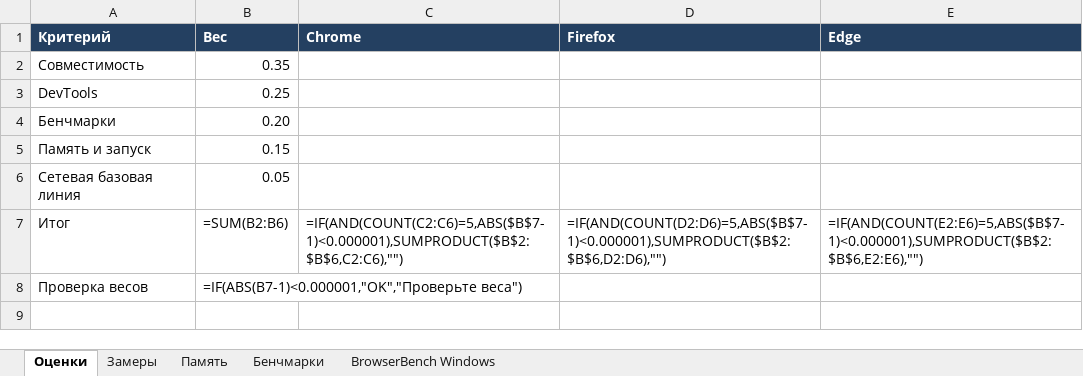
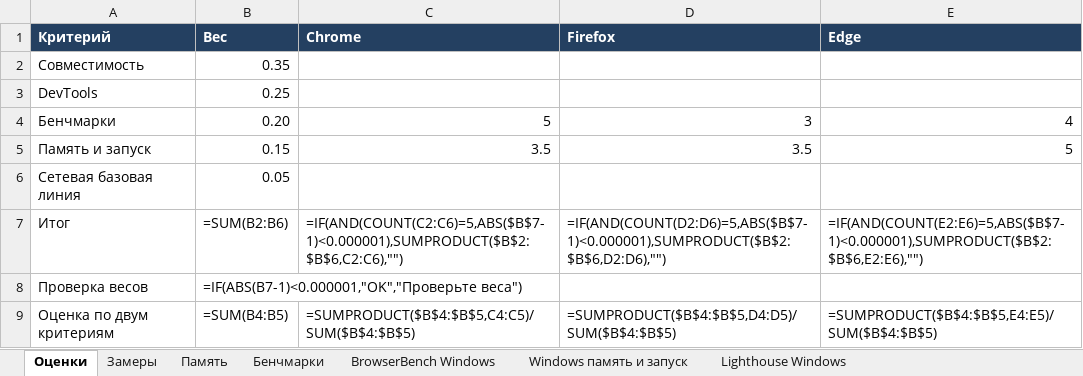
Before and after one commit to 12112007df/kait-library, an Excel workbook: practice/m06/weighted-score.xlsx, sheet Оценки, drawn as a sheet; values as stored, in another font and other column widths than the file's, no borders; formulas without a stored value are shown as written; the diff names each change by its address in the sheet, - before the commit and + after, or states it on an @@ line.

```diff
--- a/practice/m06/weighted-score.xlsx (sheet Оценки)
+++ b/practice/m06/weighted-score.xlsx (sheet Оценки)
+sheet tab: Windows память и запуск
+sheet tab: Lighthouse Windows
-C4 (Chrome): (empty)
+C4 (Chrome): 5
-D4 (Firefox): (empty)
+D4 (Firefox): 3
-E4 (Edge): (empty)
+E4 (Edge): 4
-C5 (Chrome): (empty)
+C5 (Chrome): 3.5
-D5 (Firefox): (empty)
+D5 (Firefox): 3.5
-E5 (Edge): (empty)
+E5 (Edge): 5
+row 9: Оценка по двум критериям | =SUM(B4:B5) | =SUMPRODUCT($B$4:$B$5,C4:C5)/SUM($B$4:$B$5) | =SUMPRODUCT($B$4:$B$5,D4:D5)/SUM($B$4:$B$5) | =SUMPRODUCT($B$4:$B$5,E4:E5)/SUM($B$4:$B$5)
```
Also changed, not shown: 10 other files.
